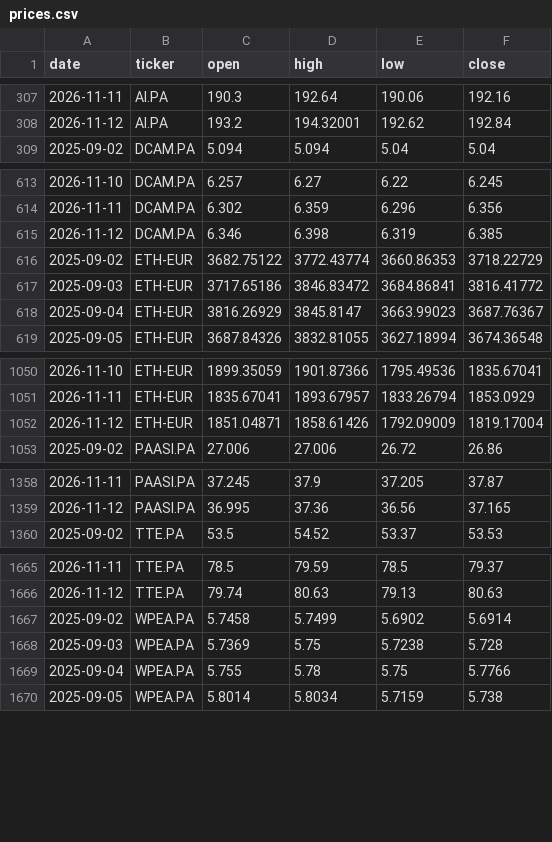
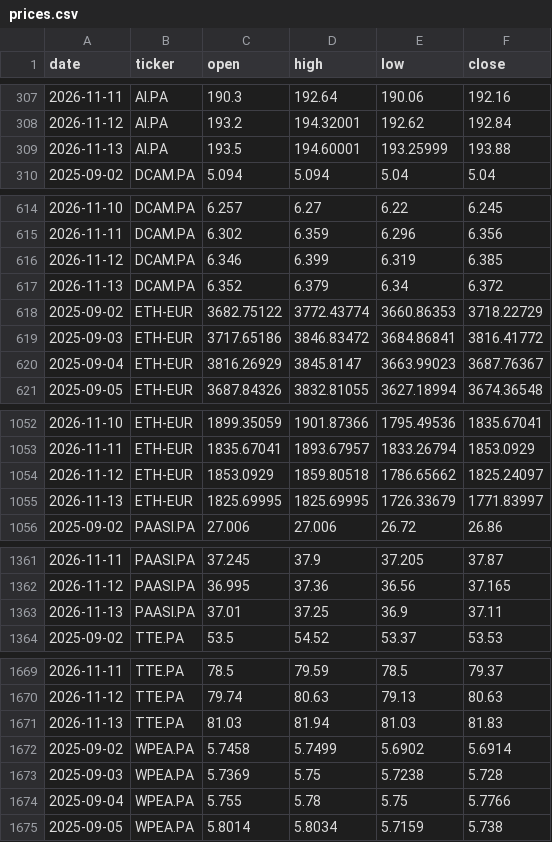
Before and after one commit to DonSanchitoo/pea_tracker, a CSV file: data/prices.csv, drawn as a sheet; only a part is shown, gaps mark what is left out; the diff covers the shown part only.

```diff
--- a/data/prices.csv
+++ b/data/prices.csv
@@ -308,2 +308,3 @@ date,ticker,open,high,low,close
 2026-11-12,AI.PA,193.2,194.32001,192.62,192.84
+2026-11-13,AI.PA,193.5,194.60001,193.25999,193.88
 2025-09-02,DCAM.PA,5.094,5.094,5.04,5.04
@@ -614,3 +615,4 @@ date,ticker,open,high,low,close
 2026-11-11,DCAM.PA,6.302,6.359,6.296,6.356
-2026-11-12,DCAM.PA,6.346,6.398,6.319,6.385
+2026-11-12,DCAM.PA,6.346,6.399,6.319,6.385
+2026-11-13,DCAM.PA,6.352,6.379,6.34,6.372
 2025-09-02,ETH-EUR,3682.75122,3772.43774,3660.86353,3718.22729
@@ -1051,3 +1053,4 @@ date,ticker,open,high,low,close
 2026-11-11,ETH-EUR,1835.67041,1893.67957,1833.26794,1853.0929
-2026-11-12,ETH-EUR,1851.04871,1858.61426,1792.09009,1819.17004
+2026-11-12,ETH-EUR,1853.0929,1859.80518,1786.65662,1825.24097
+2026-11-13,ETH-EUR,1825.69995,1825.69995,1726.33679,1771.83997
 2025-09-02,PAASI.PA,27.006,27.006,26.72,26.86
@@ -1359,2 +1362,3 @@ date,ticker,open,high,low,close
 2026-11-12,PAASI.PA,36.995,37.36,36.56,37.165
+2026-11-13,PAASI.PA,37.01,37.25,36.9,37.11
 2025-09-02,TTE.PA,53.5,54.52,53.37,53.53
@@ -1666,2 +1670,3 @@ date,ticker,open,high,low,close
 2026-11-12,TTE.PA,79.74,80.63,79.13,80.63
+2026-11-13,TTE.PA,81.03,81.94,81.03,81.83
 2025-09-02,WPEA.PA,5.7458,5.7499,5.6902,5.6914
```
Also changed, not shown: 1 added row elsewhere in this file, data/history.csv, 3 other files.
